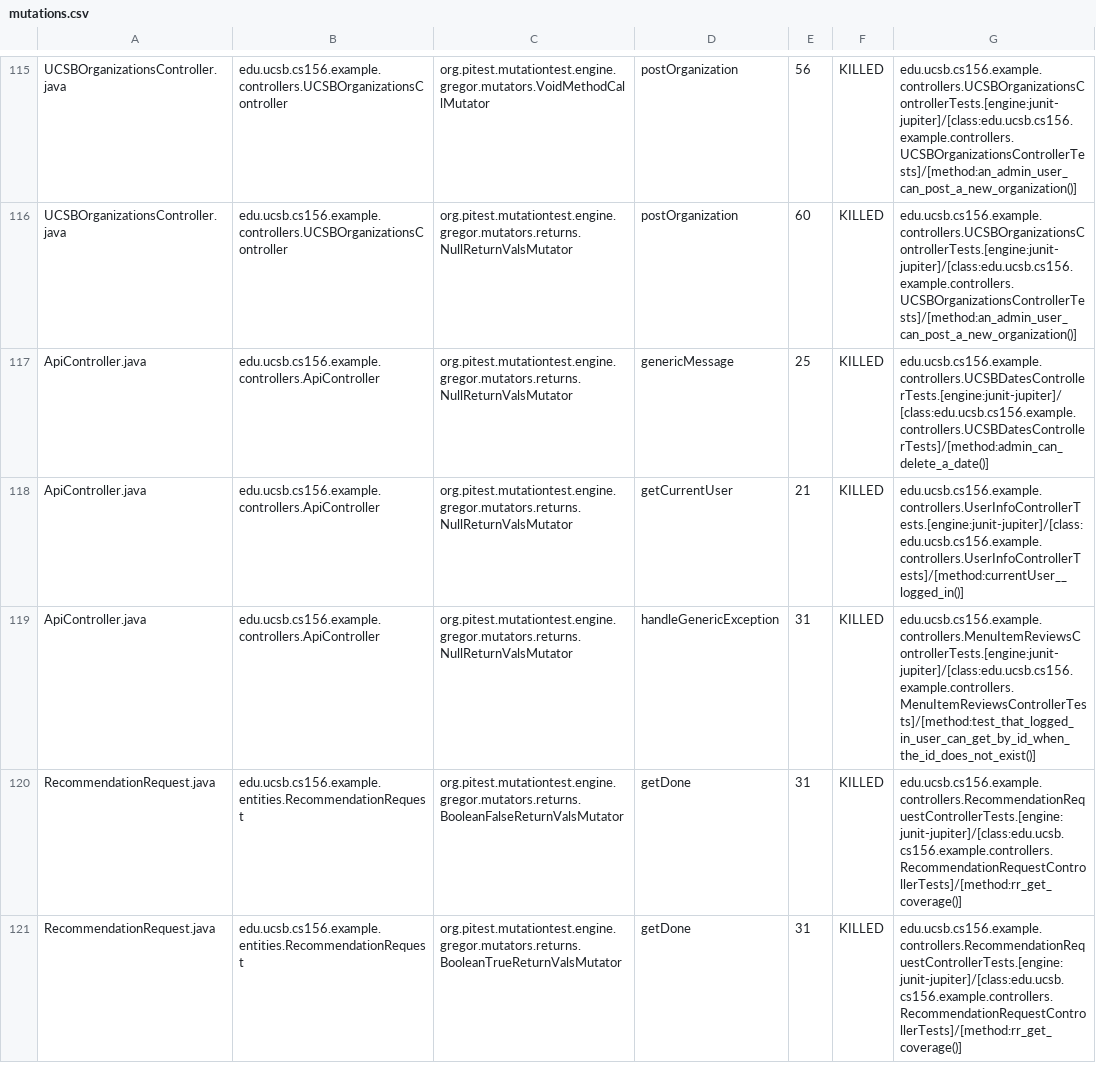
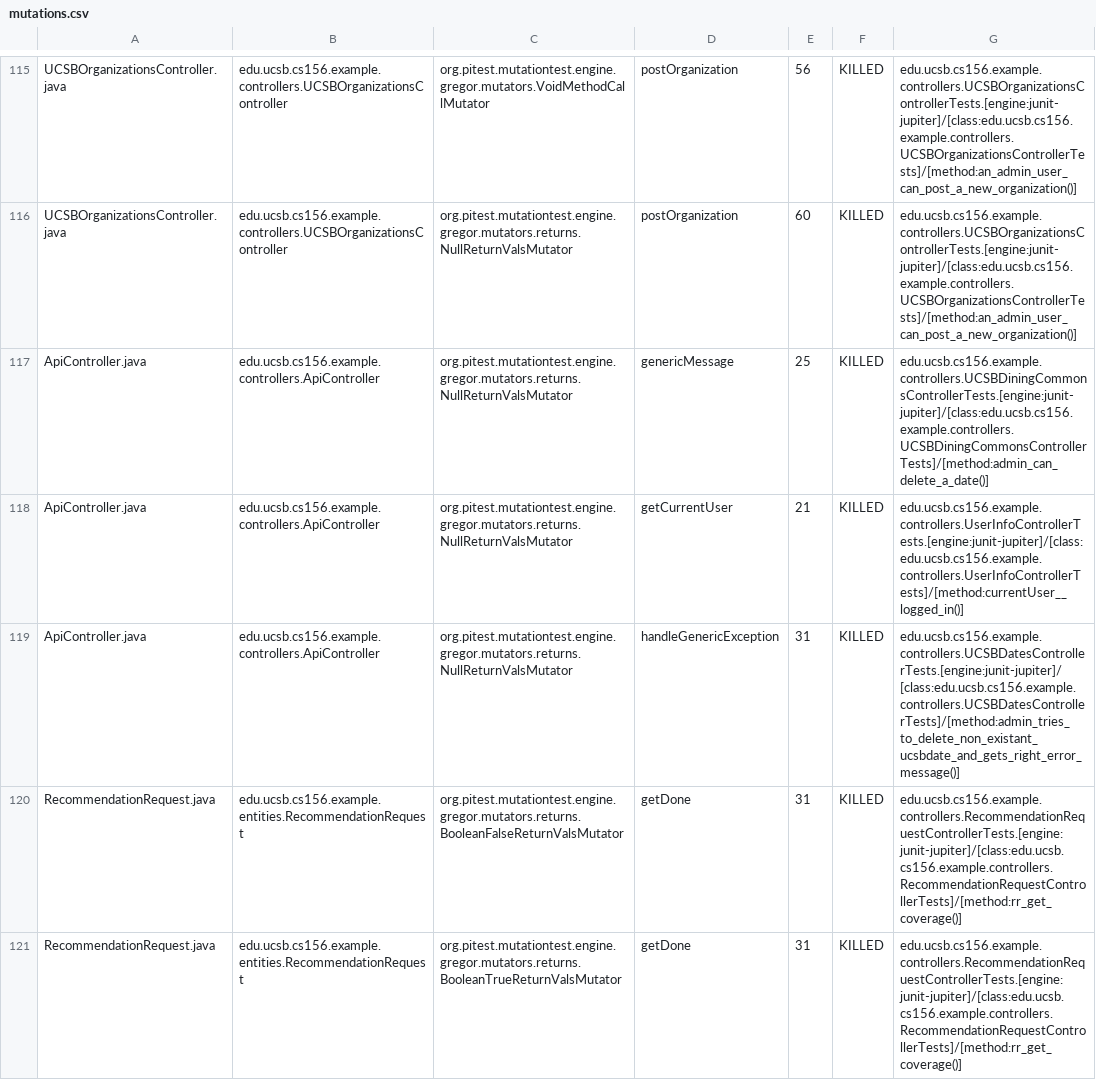
Before and after one commit to ucsb-cs156-s24/team02-s24-5pm-4, a CSV file: prs/74/pitest/mutations.csv, drawn as a sheet; only a part is shown, gaps mark what is left out.

Commit message:
Deploying to gh-pages from @ ucsb-cs156-s24/team02-s24-5pm-4@f8c9b6d071882a15544ddec3145f9b2511f603d2 🚀

```diff
--- a/prs/74/pitest/mutations.csv
+++ b/prs/74/pitest/mutations.csv
@@ -116,5 +116,5 @@ UCSBOrganizationsController.java,edu.ucsb.cs156.example.controllers.UCSBOrganiza
 UCSBOrganizationsController.java,edu.ucsb.cs156.example.controllers.UCSBOrganizationsController,org.pitest.mutationtest.engine.gregor.mutators.returns.NullReturnValsMutator,postOrganization,60,KILLED,edu.ucsb.cs156.example.controllers.UCSBOrganizationsControllerTests.[engine:junit-jupiter]/[class:edu.ucsb.cs156.example.controllers.UCSBOrganizationsControllerTests]/[method:an_admin_user_can_post_a_new_organization()]
-ApiController.java,edu.ucsb.cs156.example.controllers.ApiController,org.pitest.mutationtest.engine.gregor.mutators.returns.NullReturnValsMutator,genericMessage,25,KILLED,edu.ucsb.cs156.example.controllers.UCSBDatesControllerTests.[engine:junit-jupiter]/[class:edu.ucsb.cs156.example.controllers.UCSBDatesControllerTests]/[method:admin_can_delete_a_date()]
+ApiController.java,edu.ucsb.cs156.example.controllers.ApiController,org.pitest.mutationtest.engine.gregor.mutators.returns.NullReturnValsMutator,genericMessage,25,KILLED,edu.ucsb.cs156.example.controllers.UCSBDiningCommonsControllerTests.[engine:junit-jupiter]/[class:edu.ucsb.cs156.example.controllers.UCSBDiningCommonsControllerTests]/[method:admin_can_delete_a_date()]
 ApiController.java,edu.ucsb.cs156.example.controllers.ApiController,org.pitest.mutationtest.engine.gregor.mutators.returns.NullReturnValsMutator,getCurrentUser,21,KILLED,edu.ucsb.cs156.example.controllers.UserInfoControllerTests.[engine:junit-jupiter]/[class:edu.ucsb.cs156.example.controllers.UserInfoControllerTests]/[method:currentUser__logged_in()]
-ApiController.java,edu.ucsb.cs156.example.controllers.ApiController,org.pitest.mutationtest.engine.gregor.mutators.returns.NullReturnValsMutator,handleGenericException,31,KILLED,edu.ucsb.cs156.example.controllers.MenuItemReviewsControllerTests.[engine:junit-jupiter]/[class:edu.ucsb.cs156.example.controllers.MenuItemReviewsControllerTests]/[method:test_that_logged_in_user_can_get_by_id_when_the_id_does_not_exist()]
+ApiController.java,edu.ucsb.cs156.example.controllers.ApiController,org.pitest.mutationtest.engine.gregor.mutators.returns.NullReturnValsMutator,handleGenericException,31,KILLED,edu.ucsb.cs156.example.controllers.UCSBDatesControllerTests.[engine:junit-jupiter]/[class:edu.ucsb.cs156.example.controllers.UCSBDatesControllerTests]/[method:admin_tries_to_delete_non_existant_ucsbdate_and_gets_right_error_message()]
 RecommendationRequest.java,edu.ucsb.cs156.example.entities.RecommendationRequest,org.pitest.mutationtest.engine.gregor.mutators.returns.BooleanFalseReturnValsMutator,getDone,31,KILLED,edu.ucsb.cs156.example.controllers.RecommendationRequestControllerTests.[engine:junit-jupiter]/[class:edu.ucsb.cs156.example.controllers.RecommendationRequestControllerTests]/[method:rr_get_coverage()]
```
Also changed, not shown: 17 other files.
